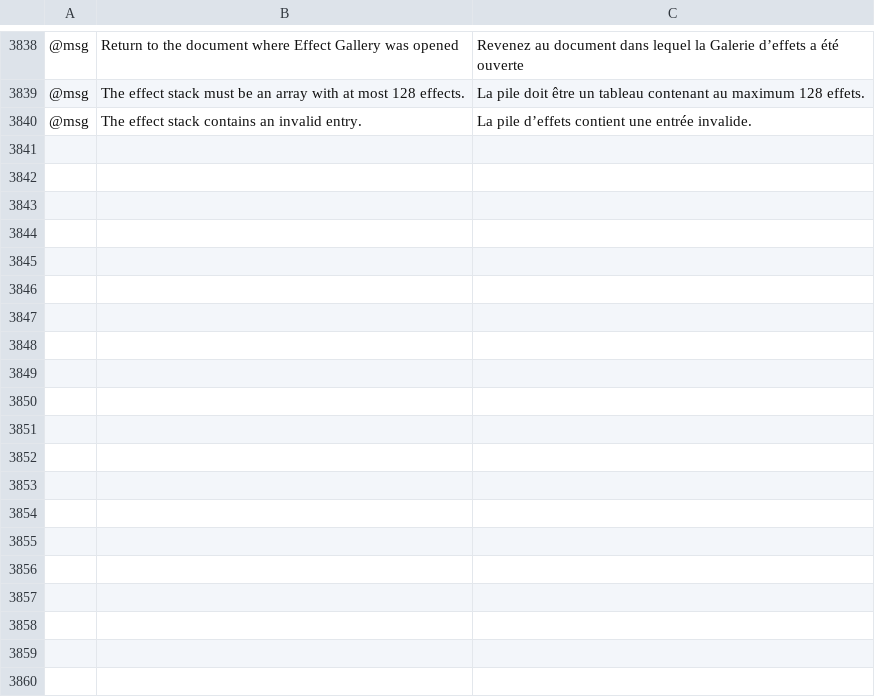
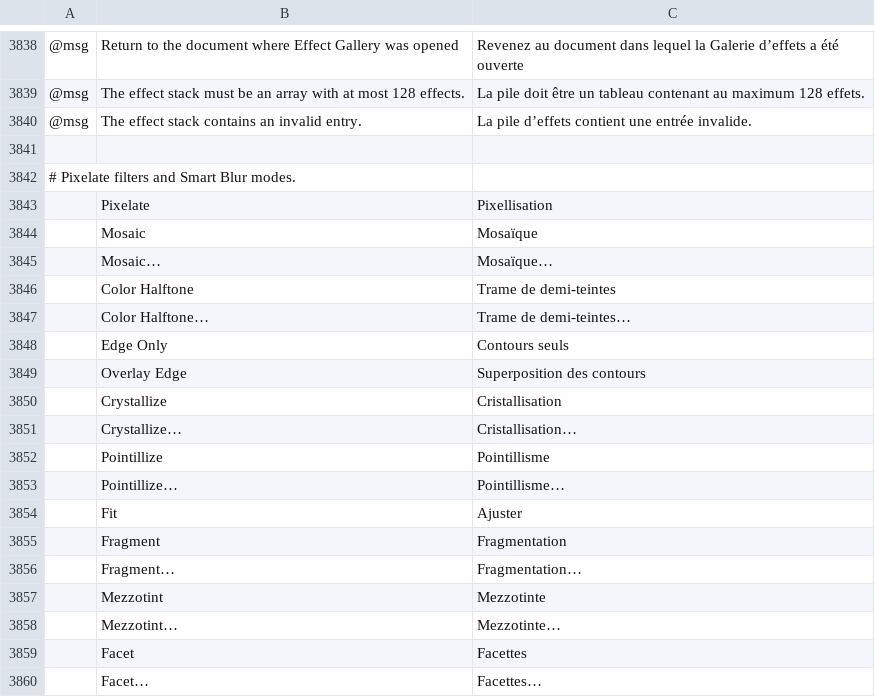
Before and after one commit to treeforjs/vectorcraft, a TSV file: crates/ui-egui/src/i18n/fr.tsv, drawn as a sheet; only a part is shown, gaps mark what is left out; the diff covers the shown part only; the diff names each change by its address in the sheet, - before the commit and + after, or states it on an @@ line.

```diff
--- a/crates/ui-egui/src/i18n/fr.tsv
+++ b/crates/ui-egui/src/i18n/fr.tsv
+row 3841: (empty)
+row 3842: # Pixelate filters and Smart Blur modes.
+row 3843:  | Pixelate | Pixellisation
+row 3844:  | Mosaic | Mosaïque
+row 3845:  | Mosaic… | Mosaïque…
+row 3846:  | Color Halftone | Trame de demi-teintes
+row 3847:  | Color Halftone… | Trame de demi-teintes…
+row 3848:  | Edge Only | Contours seuls
+row 3849:  | Overlay Edge | Superposition des contours
+row 3850:  | Crystallize | Cristallisation
+row 3851:  | Crystallize… | Cristallisation…
+row 3852:  | Pointillize | Pointillisme
+row 3853:  | Pointillize… | Pointillisme…
+row 3854:  | Fit | Ajuster
+row 3855:  | Fragment | Fragmentation
+row 3856:  | Fragment… | Fragmentation…
+row 3857:  | Mezzotint | Mezzotinte
+row 3858:  | Mezzotint… | Mezzotinte…
+row 3859:  | Facet | Facettes
+row 3860:  | Facet… | Facettes…
```
Also changed, not shown: 13 added rows elsewhere in this file, crates/ui-egui/src/i18n/cs.tsv, crates/ui-egui/src/i18n/ja.tsv, 49 other files.
